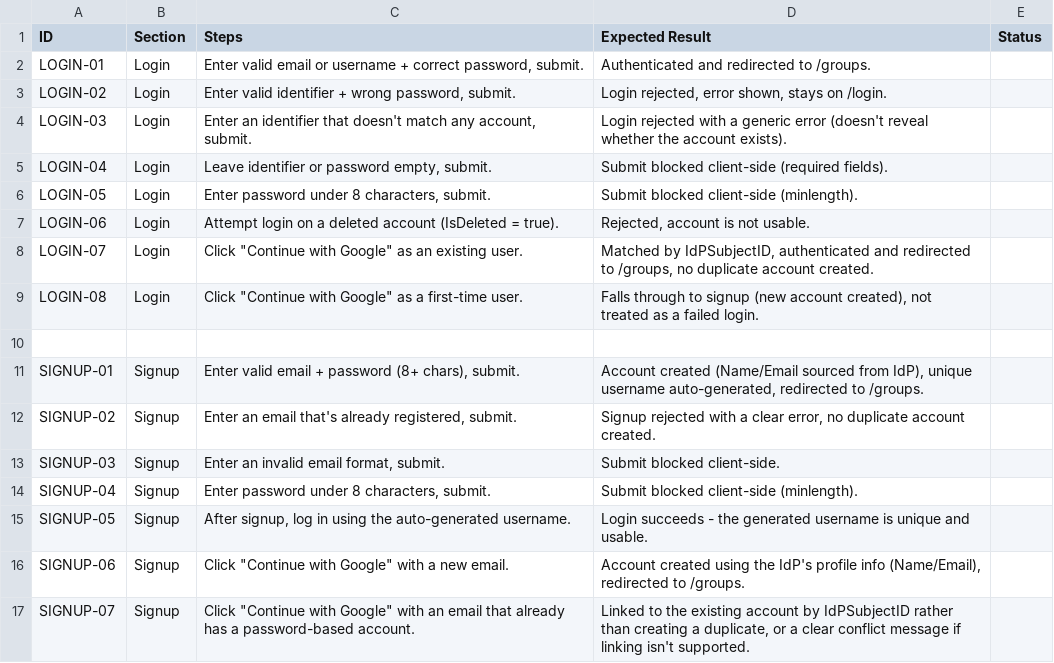
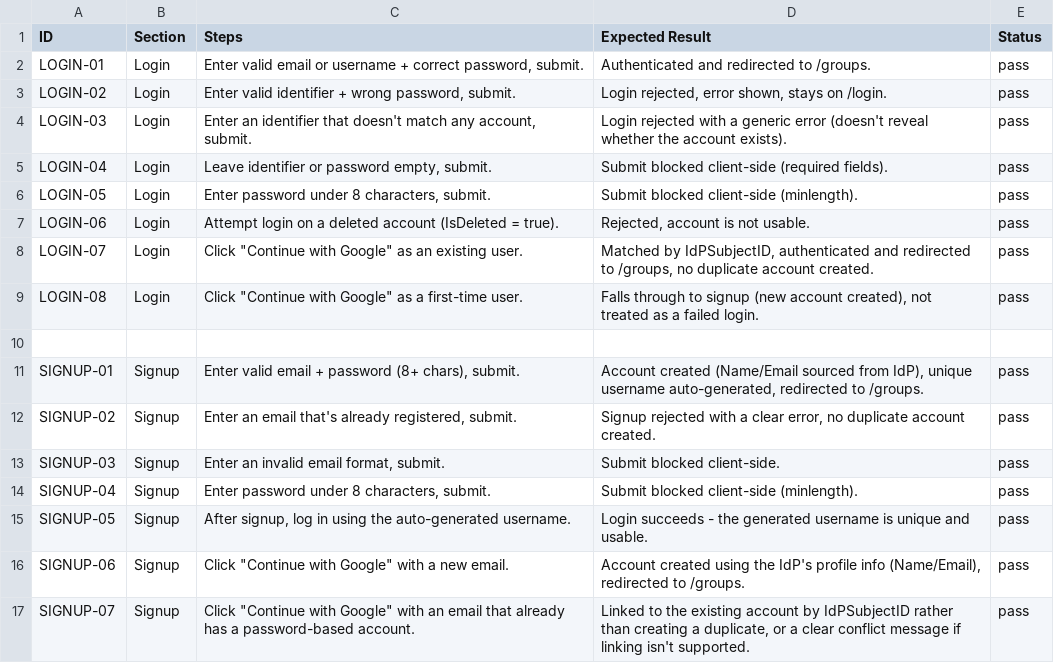
Before and after one commit to ams-sth/group01_software_project, a CSV file: Documentation/Test Cases/SplitSync Frontend Testcases - Auth.csv, drawn as a sheet.

Commit message:
Update test cases status to 'pass' for  functionalities in SplitSync frontend

```diff
--- a/Documentation/Test Cases/SplitSync Frontend Testcases - Auth.csv
+++ b/Documentation/Test Cases/SplitSync Frontend Testcases - Auth.csv
@@ -1,17 +1,17 @@
 ID,Section,Steps,Expected Result,Status
-LOGIN-01,Login,"Enter valid email or username + correct password, submit.",Authenticated and redirected to /groups.,
-LOGIN-02,Login,"Enter valid identifier + wrong password, submit.","Login rejected, error shown, stays on /login.",
-LOGIN-03,Login,"Enter an identifier that doesn't match any account, submit.",Login rejected with a generic error (doesn't reveal whether the account exists).,
-LOGIN-04,Login,"Leave identifier or password empty, submit.",Submit blocked client-side (required fields).,
-LOGIN-05,Login,"Enter password under 8 characters, submit.",Submit blocked client-side (minlength).,
-LOGIN-06,Login,Attempt login on a deleted account (IsDeleted = true).,"Rejected, account is not usable.",
-LOGIN-07,Login,"Click ""Continue with Google"" as an existing user.","Matched by IdPSubjectID, authenticated and redirected to /groups, no duplicate account created.",
-LOGIN-08,Login,"Click ""Continue with Google"" as a first-time user.","Falls through to signup (new account created), not treated as a failed login.",
+LOGIN-01,Login,"Enter valid email or username + correct password, submit.",Authenticated and redirected to /groups.,pass
+LOGIN-02,Login,"Enter valid identifier + wrong password, submit.","Login rejected, error shown, stays on /login.",pass
+LOGIN-03,Login,"Enter an identifier that doesn't match any account, submit.",Login rejected with a generic error (doesn't reveal whether the account exists).,pass
+LOGIN-04,Login,"Leave identifier or password empty, submit.",Submit blocked client-side (required fields).,pass
+LOGIN-05,Login,"Enter password under 8 characters, submit.",Submit blocked client-side (minlength).,pass
+LOGIN-06,Login,Attempt login on a deleted account (IsDeleted = true).,"Rejected, account is not usable.",pass
+LOGIN-07,Login,"Click ""Continue with Google"" as an existing user.","Matched by IdPSubjectID, authenticated and redirected to /groups, no duplicate account created.",pass
+LOGIN-08,Login,"Click ""Continue with Google"" as a first-time user.","Falls through to signup (new account created), not treated as a failed login.",pass
 ,,,,
-SIGNUP-01,Signup,"Enter valid email + password (8+ chars), submit.","Account created (Name/Email sourced from IdP), unique username auto-generated, redirected to /groups.",
-SIGNUP-02,Signup,"Enter an email that's already registered, submit.","Signup rejected with a clear error, no duplicate account created.",
-SIGNUP-03,Signup,"Enter an invalid email format, submit.",Submit blocked client-side.,
-SIGNUP-04,Signup,"Enter password under 8 characters, submit.",Submit blocked client-side (minlength).,
-SIGNUP-05,Signup,"After signup, log in using the auto-generated username.",Login succeeds - the generated username is unique and usable.,
-SIGNUP-06,Signup,"Click ""Continue with Google"" with a new email.","Account created using the IdP's profile info (Name/Email), redirected to /groups.",
-SIGNUP-07,Signup,"Click ""Continue with Google"" with an email that already has a password-based account.","Linked to the existing account by IdPSubjectID rather than creating a duplicate, or a clear conflict message if linking isn't supported.",
+SIGNUP-01,Signup,"Enter valid email + password (8+ chars), submit.","Account created (Name/Email sourced from IdP), unique username auto-generated, redirected to /groups.",pass
+SIGNUP-02,Signup,"Enter an email that's already registered, submit.","Signup rejected with a clear error, no duplicate account created.",pass
+SIGNUP-03,Signup,"Enter an invalid email format, submit.",Submit blocked client-side.,pass
+SIGNUP-04,Signup,"Enter password under 8 characters, submit.",Submit blocked client-side (minlength).,pass
+SIGNUP-05,Signup,"After signup, log in using the auto-generated username.",Login succeeds - the generated username is unique and usable.,pass
+SIGNUP-06,Signup,"Click ""Continue with Google"" with a new email.","Account created using the IdP's profile info (Name/Email), redirected to /groups.",pass
+SIGNUP-07,Signup,"Click ""Continue with Google"" with an email that already has a password-based account.","Linked to the existing account by IdPSubjectID rather than creating a duplicate, or a clear conflict message if linking isn't supported.",pass
```
Also changed, not shown: Documentation/Test Cases/SplitSync Frontend Testcases - Add Expense.csv, Documentation/Test Cases/SplitSync Frontend Testcases - Group Members.csv, 6 other files.
